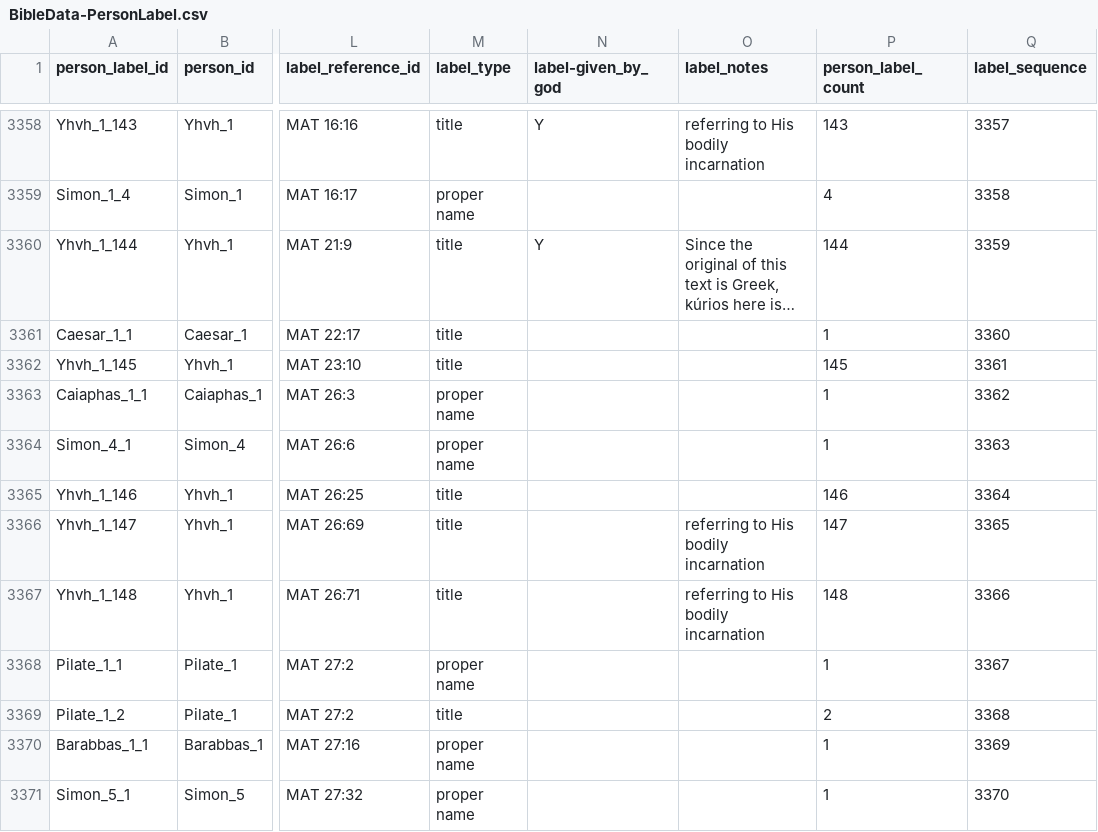
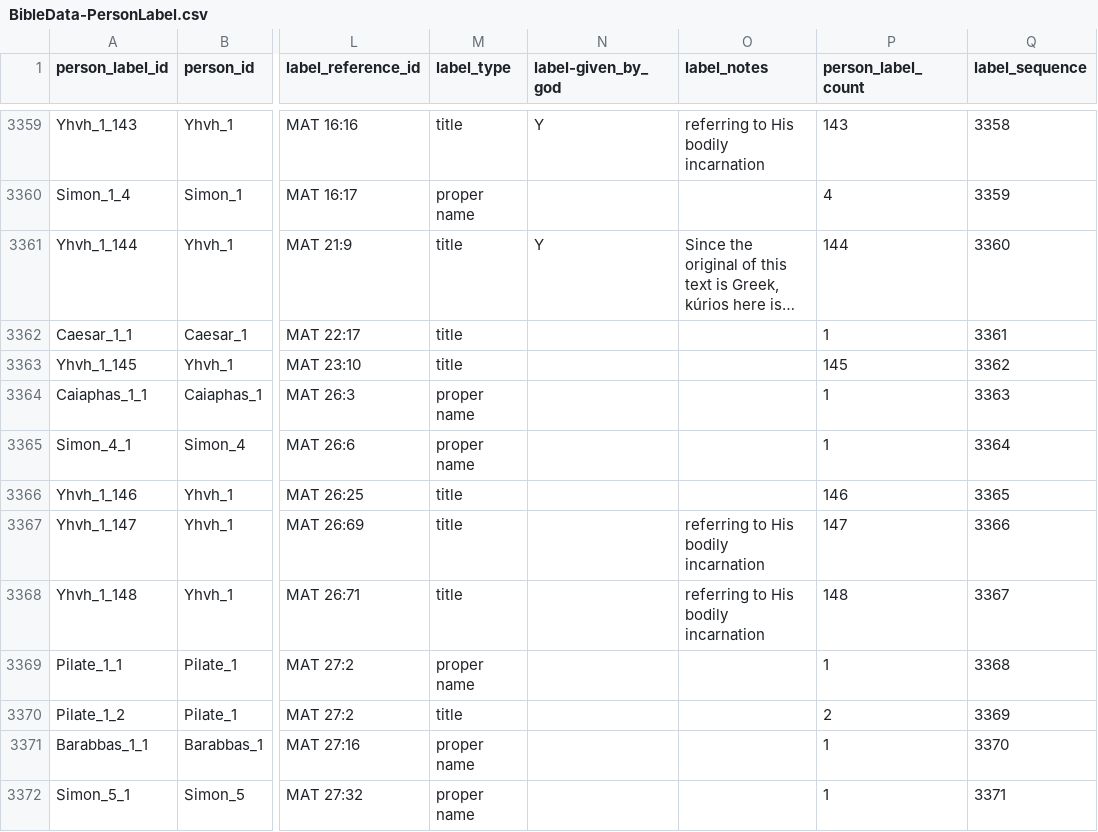
Before and after one commit to BradyStephenson/bible-data, a CSV file: BibleData-PersonLabel.csv, drawn as a sheet; only a part is shown, gaps mark what is left out; long unchanged cells end in …; addresses are those after the commit; the diff covers the shown part only; the diff names each change by its address in the sheet, - before the commit and + after, or states it on an @@ line.

```diff
--- a/BibleData-PersonLabel.csv
+++ b/BibleData-PersonLabel.csv
-Q3359 (label_sequence): 3357
+Q3359 (label_sequence): 3358
-Q3360 (label_sequence): 3358
+Q3360 (label_sequence): 3359
-Q3361 (label_sequence): 3359
+Q3361 (label_sequence): 3360
-Q3362 (label_sequence): 3360
+Q3362 (label_sequence): 3361
-Q3363 (label_sequence): 3361
+Q3363 (label_sequence): 3362
-Q3364 (label_sequence): 3362
+Q3364 (label_sequence): 3363
-Q3365 (label_sequence): 3363
+Q3365 (label_sequence): 3364
-Q3366 (label_sequence): 3364
+Q3366 (label_sequence): 3365
-Q3367 (label_sequence): 3365
+Q3367 (label_sequence): 3366
-Q3368 (label_sequence): 3366
+Q3368 (label_sequence): 3367
-Q3369 (label_sequence): 3367
+Q3369 (label_sequence): 3368
-Q3370 (label_sequence): 3368
+Q3370 (label_sequence): 3369
-Q3371 (label_sequence): 3369
+Q3371 (label_sequence): 3370
-Q3372 (label_sequence): 3370
+Q3372 (label_sequence): 3371
```
Also changed, not shown: 5 added rows, 1 removed row and 38 edited cells elsewhere in this file.
